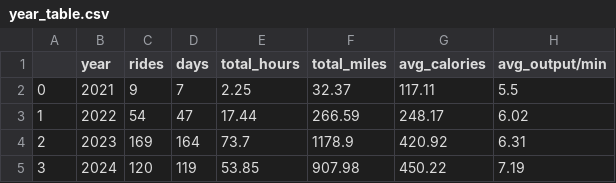
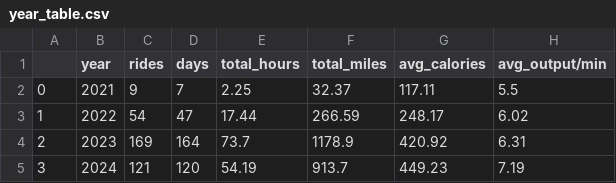
Before and after one commit to cyrii42/peloton, a CSV file: data/year_table.csv, drawn as a sheet.

```diff
--- a/data/year_table.csv
+++ b/data/year_table.csv
@@ -4,2 +4,2 @@
 2,2023,169,164,73.7,1178.9,420.92,6.31
-3,2024,120,119,53.85,907.98,450.22,7.19
+3,2024,121,120,54.19,913.7,449.23,7.19
```
Also changed, not shown: data/month_table.csv, data/processed_workouts_data.csv, 2 other files.
